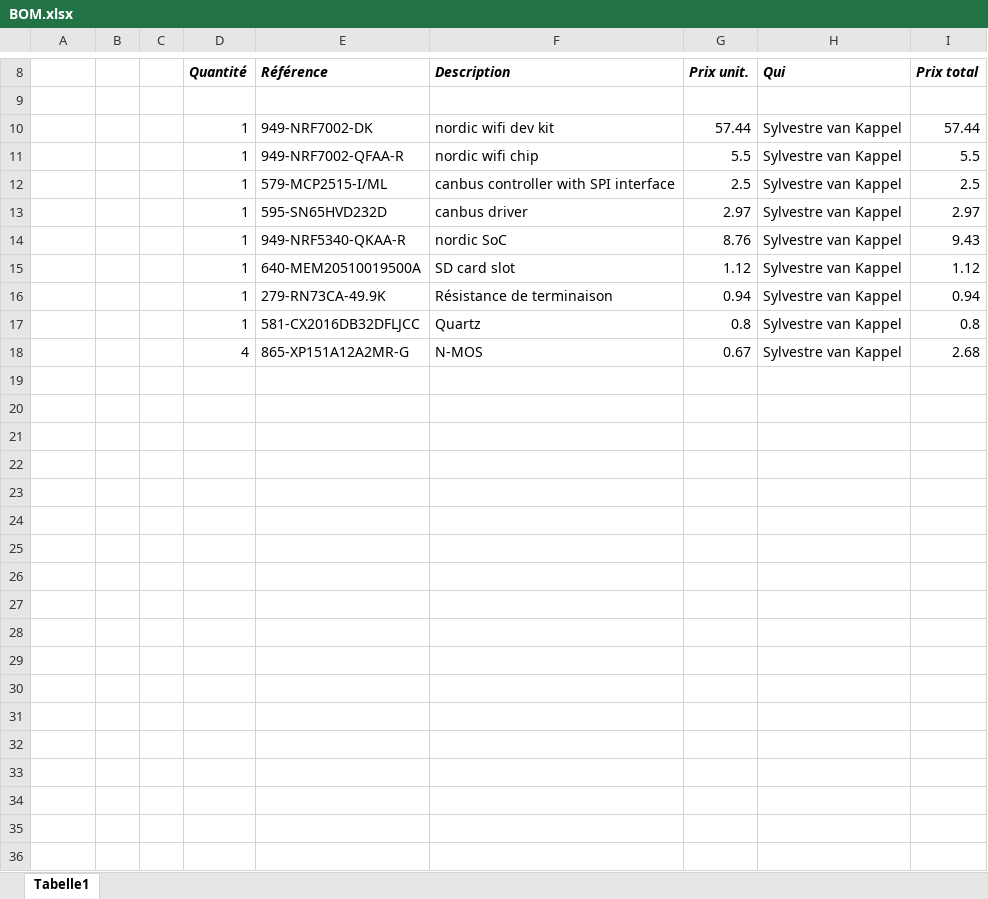
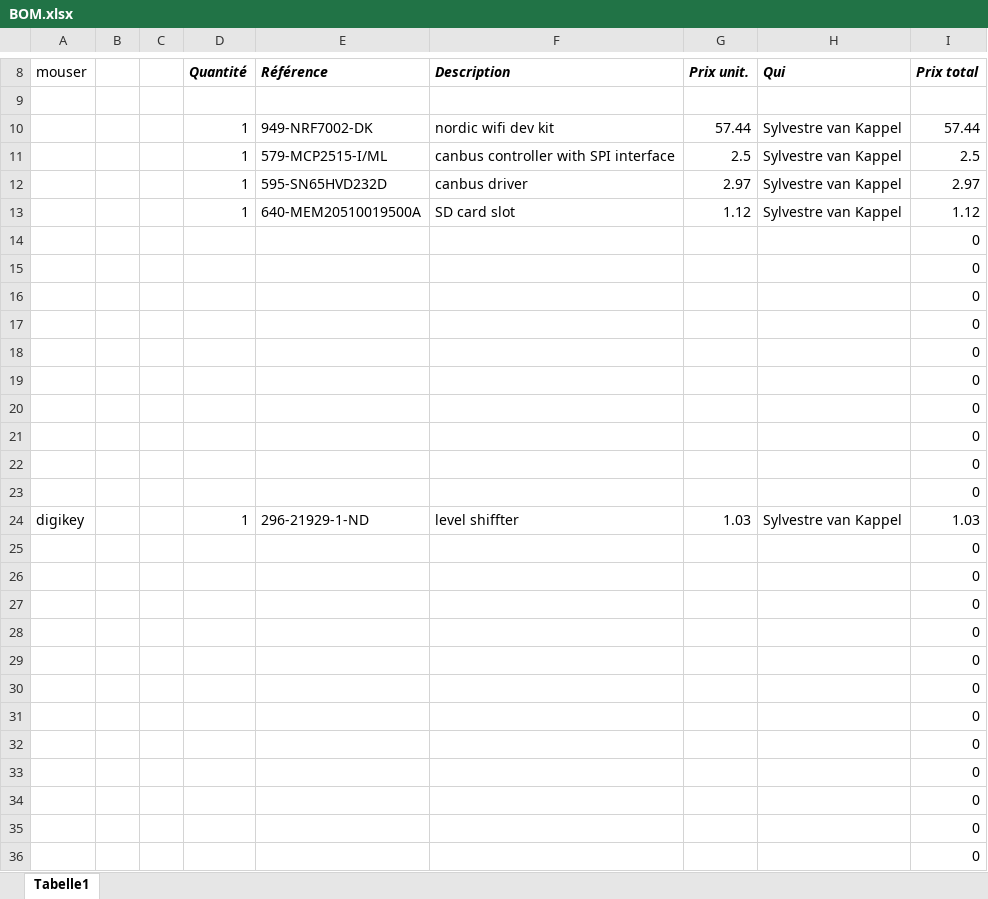
Before and after one commit to svankappel/Telemtetry-for-the-Formula-Student, an Excel workbook: Hardware/BOM.xlsx, sheet Tabelle1, drawn as a sheet; only a part is shown, gaps mark what is left out; values as stored, in another font and other column widths than the file's, no borders; removed rows and columns are numbered as before the commit, all else as after; the diff names each change by its address in the sheet, - before the commit and + after, or states it on an @@ line.

```diff
--- a/Hardware/BOM.xlsx (sheet Tabelle1)
+++ b/Hardware/BOM.xlsx (sheet Tabelle1)
-A8: (empty)
+A8: mouser
-row 11:  |  |  | 1 | 949-NRF7002-QFAA-R | nordic wifi chip | 5.5 | Sylvestre van Kappel | 5.5
-row 14:  |  |  | 1 | 949-NRF5340-QKAA-R | nordic SoC | 8.76 | Sylvestre van Kappel | 9.43
-row 16:  |  |  | 1 | 279-RN73CA-49.9K | Résistance de terminaison | 0.94 | Sylvestre van Kappel | 0.94
-row 17:  |  |  | 1 | 581-CX2016DB32DFLJCC | Quartz | 0.8 | Sylvestre van Kappel | 0.8
-row 18:  |  |  | 4 | 865-XP151A12A2MR-G | N-MOS | 0.67 | Sylvestre van Kappel | 2.68
+row 14:  |  |  |  |  |  |  |  | 0
+row 15:  |  |  |  |  |  |  |  | 0
+row 16:  |  |  |  |  |  |  |  | 0
+row 17:  |  |  |  |  |  |  |  | 0
+row 18:  |  |  |  |  |  |  |  | 0
+row 19:  |  |  |  |  |  |  |  | 0
+row 20:  |  |  |  |  |  |  |  | 0
+row 21:  |  |  |  |  |  |  |  | 0
+row 22:  |  |  |  |  |  |  |  | 0
+row 23:  |  |  |  |  |  |  |  | 0
+row 24: digikey |  |  | 1 | 296-21929-1-ND | level shiffter | 1.03 | Sylvestre van Kappel | 1.03
+row 25:  |  |  |  |  |  |  |  | 0
+row 26:  |  |  |  |  |  |  |  | 0
+row 27:  |  |  |  |  |  |  |  | 0
+row 28:  |  |  |  |  |  |  |  | 0
+row 29:  |  |  |  |  |  |  |  | 0
+row 30:  |  |  |  |  |  |  |  | 0
+row 31:  |  |  |  |  |  |  |  | 0
+row 32:  |  |  |  |  |  |  |  | 0
+row 33:  |  |  |  |  |  |  |  | 0
+row 34:  |  |  |  |  |  |  |  | 0
+row 35:  |  |  |  |  |  |  |  | 0
+row 36:  |  |  |  |  |  |  |  | 0
```
Also changed, not shown: formulas that keep their value, 27 other files.
